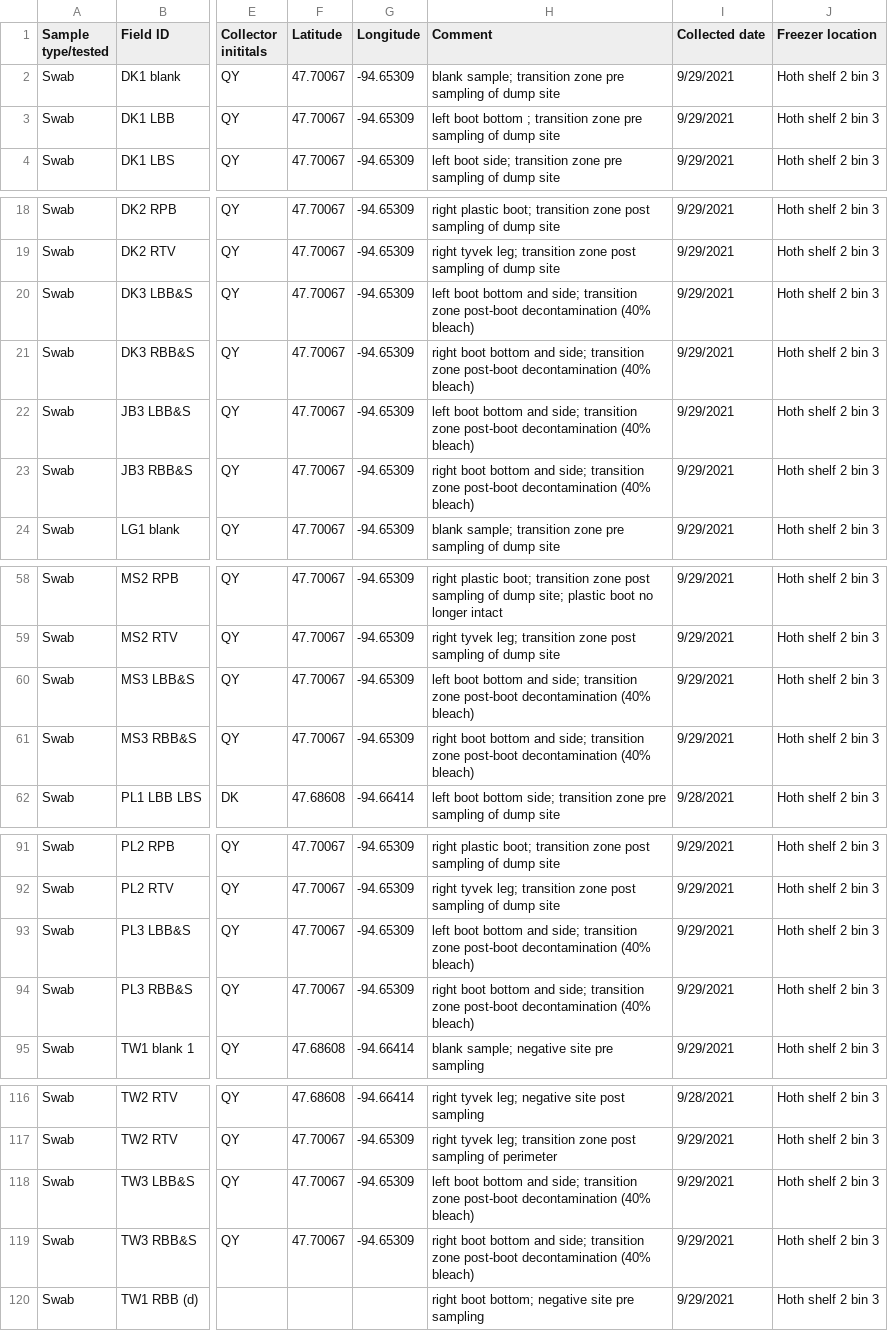
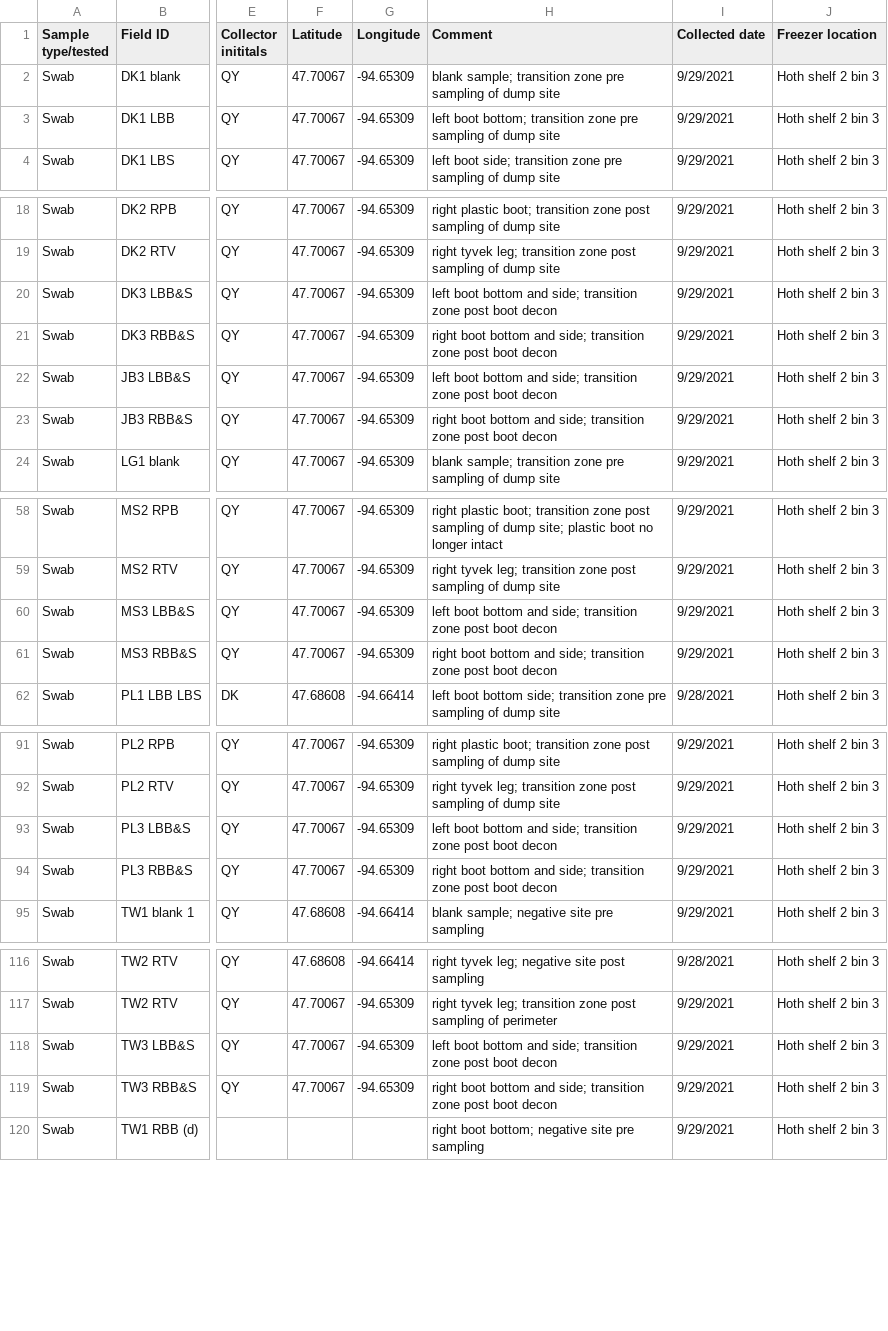
Before and after one commit to gage1145/beltrami-ppe-swabs, a CSV file: data/metadata.csv, drawn as a sheet; only a part is shown, gaps mark what is left out; the diff names each change by its address in the sheet, - before the commit and + after, or states it on an @@ line.

Commit message:
Added some extra column separations to extract more specific metadata.

```diff
--- a/data/metadata.csv
+++ b/data/metadata.csv
-H3 (Comment): left boot bottom ; transition zone…
+H3 (Comment): left boot bottom; transition zone…
-H20 (Comment): …transition zone post-boot decontamination (40% bleach)
+H20 (Comment): …transition zone post boot decon
-H21 (Comment): …transition zone post-boot decontamination (40% bleach)
+H21 (Comment): …transition zone post boot decon
-H22 (Comment): …transition zone post-boot decontamination (40% bleach)
+H22 (Comment): …transition zone post boot decon
-H23 (Comment): …transition zone post-boot decontamination (40% bleach)
+H23 (Comment): …transition zone post boot decon
-H60 (Comment): …transition zone post-boot decontamination (40% bleach)
+H60 (Comment): …transition zone post boot decon
-H61 (Comment): …transition zone post-boot decontamination (40% bleach)
+H61 (Comment): …transition zone post boot decon
-H93 (Comment): …transition zone post-boot decontamination (40% bleach)
+H93 (Comment): …transition zone post boot decon
-H94 (Comment): …transition zone post-boot decontamination (40% bleach)
+H94 (Comment): …transition zone post boot decon
-H118 (Comment): …transition zone post-boot decontamination (40% bleach)
+H118 (Comment): …transition zone post boot decon
-H119 (Comment): …transition zone post-boot decontamination (40% bleach)
+H119 (Comment): …transition zone post boot decon
```
Also changed, not shown: 2 other files.
